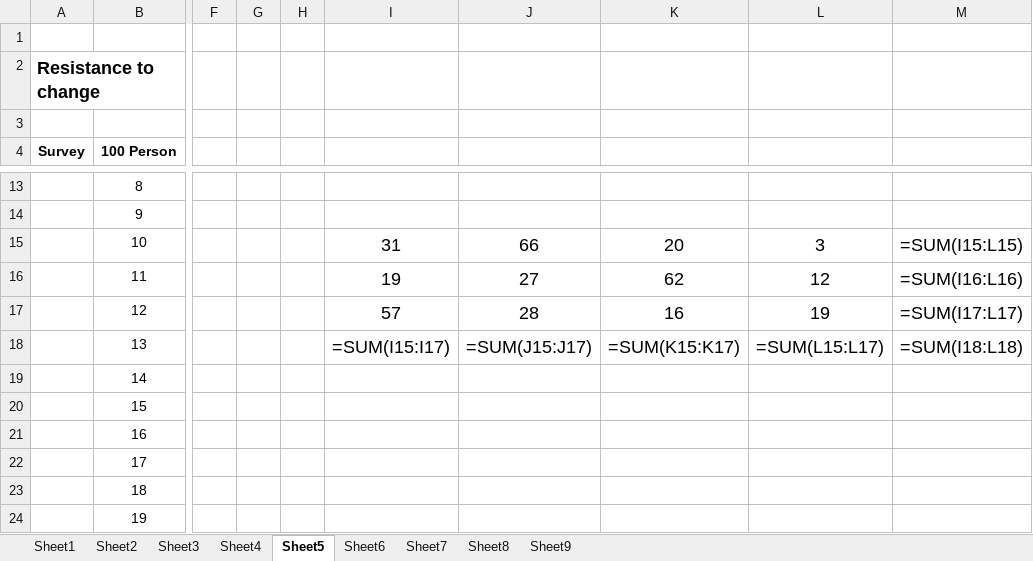
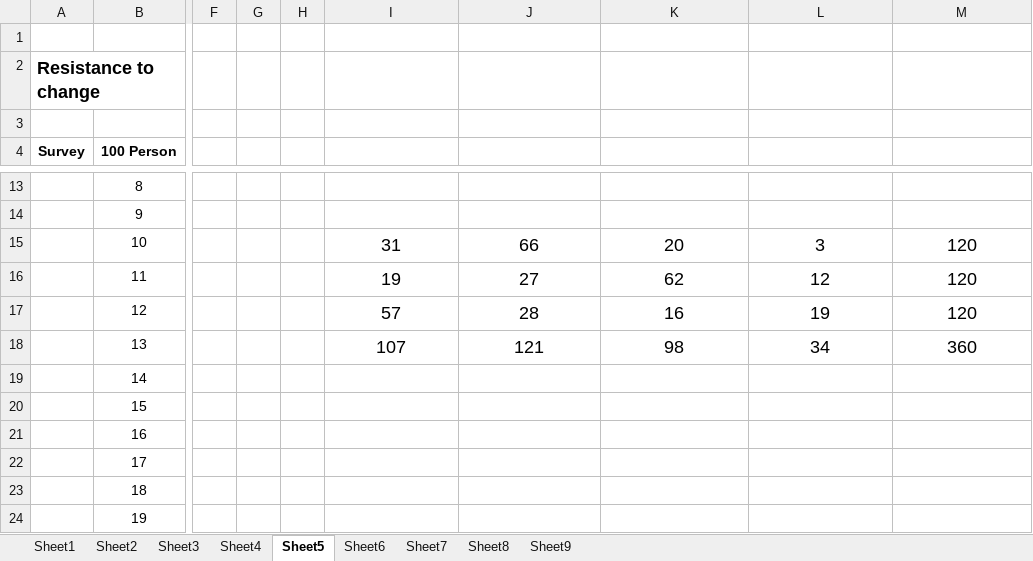
Before and after one commit to djlahre0/IGKVDataAnalysis, an Excel workbook: Agriculture Data.xlsx, sheet Sheet5, drawn as a sheet; only a part is shown, gaps mark what is left out; values as stored, in another font and other column widths than the file's, no borders; formulas without a stored value are shown as written; the diff names each change by its address in the sheet, - before the commit and + after, or states it on an @@ line.

```diff
--- a/Agriculture Data.xlsx (sheet Sheet5)
+++ b/Agriculture Data.xlsx (sheet Sheet5)
-M15: =SUM(I15:L15)
+M15: 120
-M16: =SUM(I16:L16)
+M16: 120
-M17: =SUM(I17:L17)
+M17: 120
-I18: =SUM(I15:I17)
+I18: 107
-J18: =SUM(J15:J17)
+J18: 121
-K18: =SUM(K15:K17)
+K18: 98
-L18: =SUM(L15:L17)
+L18: 34
-M18: =SUM(I18:L18)
+M18: 360
```
Also changed, not shown: sheet Sheet1, sheet Sheet3, sheet Sheet2, sheet Sheet7, sheet Sheet8, sheet Sheet6, 2 more sheets, 6 other files.
